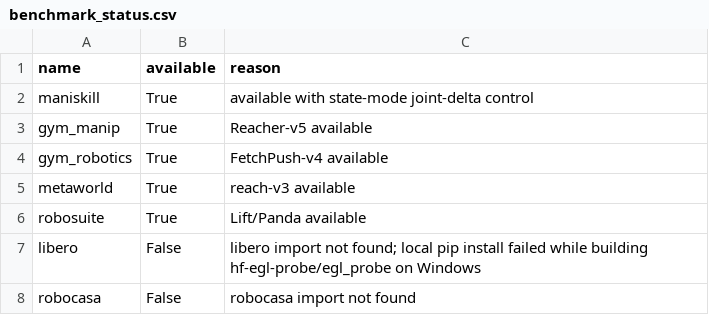
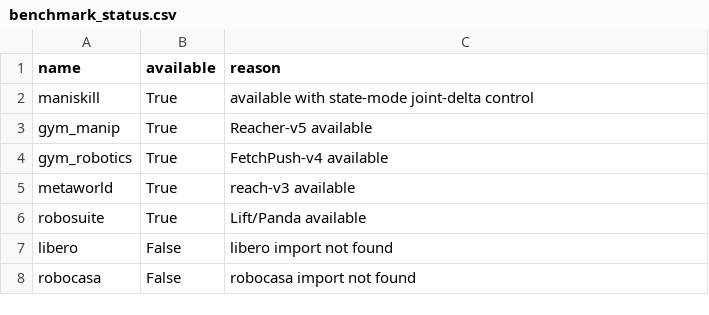
Before and after one commit to Jason-Wang313/best-of-n-wam, a CSV file: results/tables/benchmark_status.csv, drawn as a sheet.

Commit message:
Add LIBERO rollout-pool WAM benchmark

```diff
--- a/results/tables/benchmark_status.csv
+++ b/results/tables/benchmark_status.csv
@@ -6,3 +6,3 @@ metaworld,True,reach-v3 available
 robosuite,True,Lift/Panda available
-libero,False,libero import not found; local pip install failed while building hf-egl-probe/egl_probe on Windows
+libero,False,libero import not found
 robocasa,False,robocasa import not found
```
Also changed, not shown: 28 other files.
